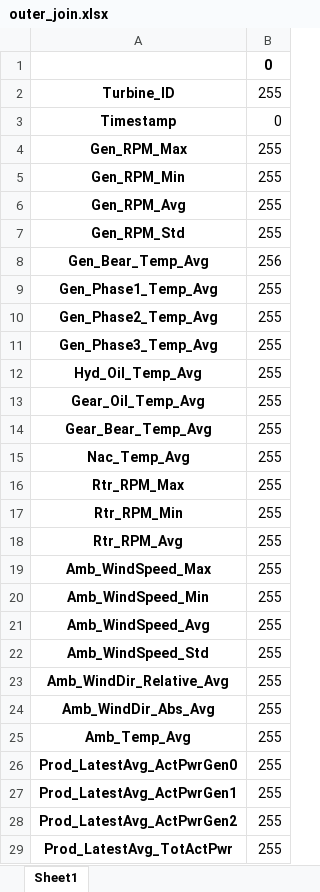
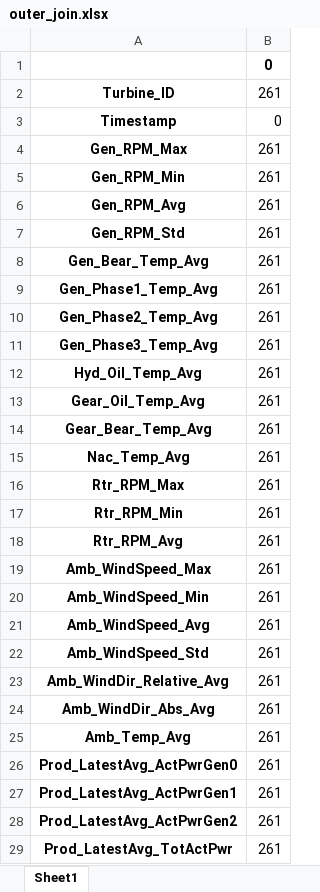
Before and after one commit to Markustho/DAT255-group12, an Excel workbook: src/models/outer_join.xlsx, sheet Sheet1, drawn as a sheet; only a part is shown; values as stored, in another font and other column widths than the file's, no borders; the diff covers the shown part only; the diff names each change by its address in the sheet, - before the commit and + after, or states it on an @@ line.

```diff
--- a/src/models/outer_join.xlsx (sheet Sheet1)
+++ b/src/models/outer_join.xlsx (sheet Sheet1)
-B2: 255
+B2: 261
-B4:B7: 255
+B4:B7: 261
-B8: 256
+B8: 261
-B9:B29: 255
+B9:B29: 261
```
Also changed, not shown: 95 edited cells elsewhere in this sheet, 1 other file.
